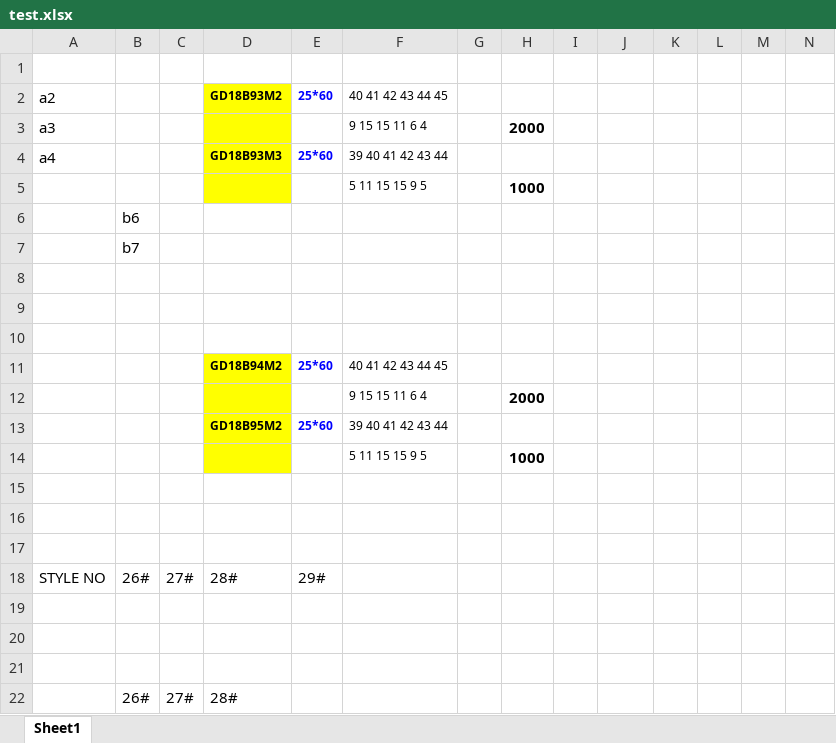
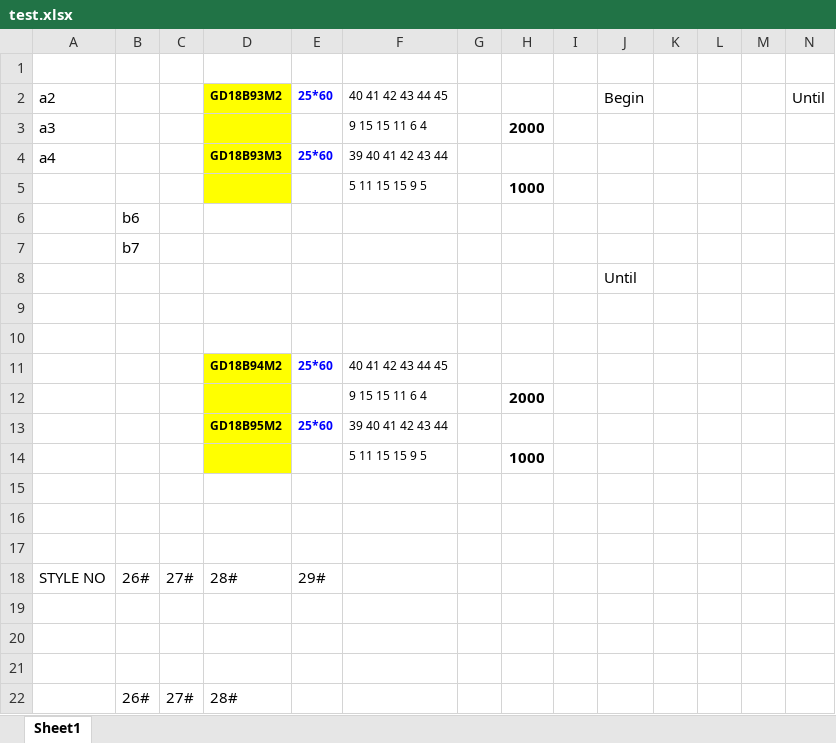
Before and after one commit to humhei/ExcelProcesser, an Excel workbook: ExcelProcesser.Tests/resources/test.xlsx, sheet Sheet1, drawn as a sheet; values as stored, in another font and other column widths than the file's, no borders; the diff names each change by its address in the sheet, - before the commit and + after, or states it on an @@ line.

Commit message:
Added until operator

```diff
--- a/ExcelProcesser.Tests/resources/test.xlsx (sheet Sheet1)
+++ b/ExcelProcesser.Tests/resources/test.xlsx (sheet Sheet1)
-J2: (empty)
+J2: Begin
-N2: (empty)
+N2: Until
-J8: (empty)
+J8: Until
```
Also changed, not shown: ExcelProcesser.Tests/resources/matrixTest.xlsx, 8 other files.
